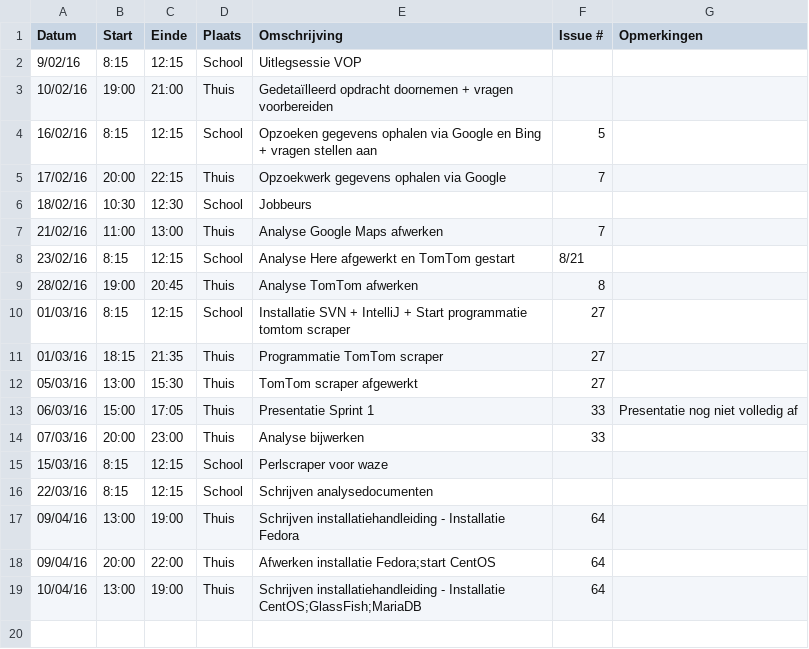
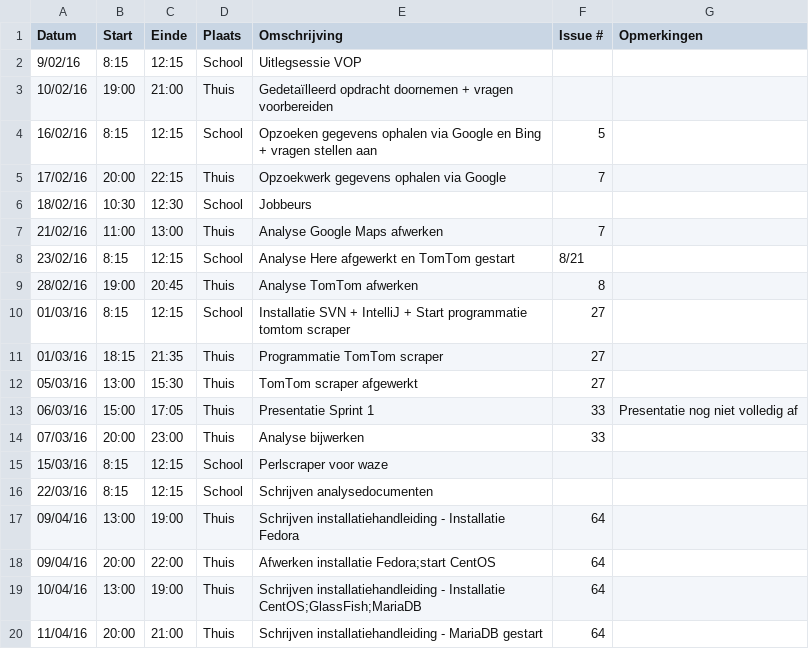
Before and after one commit to ghentlivinglab/Traffic-Travel-Time-Analyzer-3, a CSV file: Jeroen-StofferisLogboek.csv, drawn as a sheet; the diff names each change by its address in the sheet, - before the commit and + after, or states it on an @@ line.

Commit message:
Installatiehandleiding mariadb start

```diff
--- a/Jeroen-StofferisLogboek.csv
+++ b/Jeroen-StofferisLogboek.csv
+row 20: 11/04/16 | 20:00 | 21:00 | Thuis | Schrijven installatiehandleiding - MariaDB gestart | 64
```
Also changed, not shown: 1 other file.
